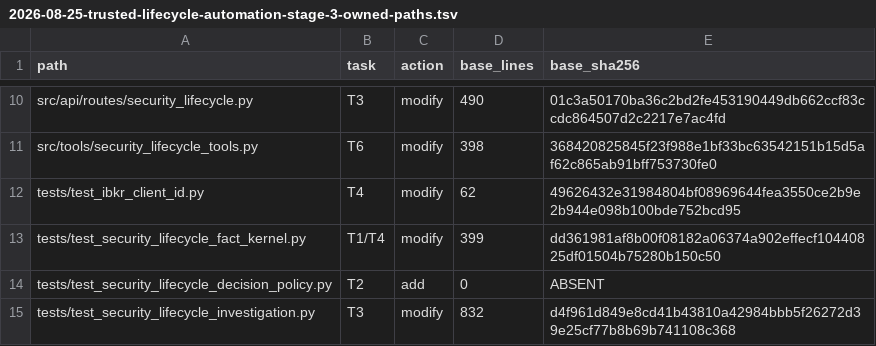
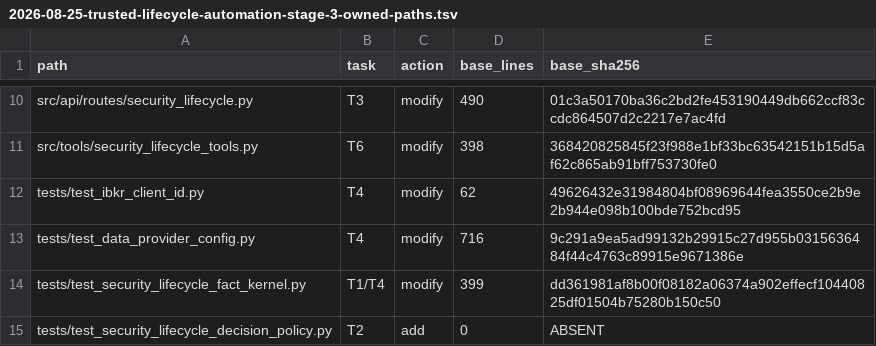
Before and after one commit to HYL-Dave/MindfulRL-Intraday, a TSV file: docs/superpowers/plans/2026-08-25-trusted-lifecycle-automation-stage-3-owned-paths.tsv, drawn as a sheet; only a part is shown, gaps mark what is left out; the shorter side is filled out with more unchanged rows; the diff names each change by its address in the sheet, - before the commit and + after, or states it on an @@ line.

```diff
--- a/docs/superpowers/plans/2026-08-25-trusted-lifecycle-automation-stage-3-owned-paths.tsv
+++ b/docs/superpowers/plans/2026-08-25-trusted-lifecycle-automation-stage-3-owned-paths.tsv
+row 13: tests/test_data_provider_config.py | T4 | modify | 716 | 9c291a9ea5ad99132b29915c27d955b0315636484f44c4763c89915e9671386e
```
Also changed, not shown: docs/superpowers/plans/2026-08-25-trusted-lifecycle-automation-stage-3-evolved-owners.tsv, docs/superpowers/plans/2026-08-25-trusted-lifecycle-automation-stage-3-focused-paths.tsv, 2 other files.
